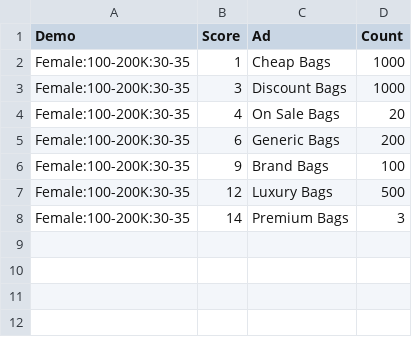
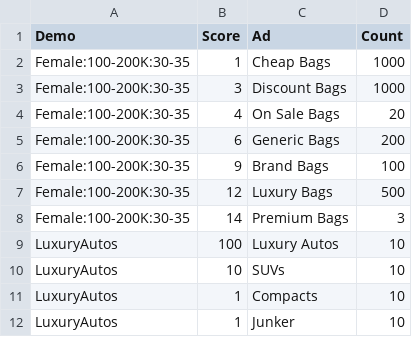
Before and after one commit to Redislabs-Solution-Architects/AdGears, a CSV file: campaigns.csv, drawn as a sheet.

```diff
--- a/campaigns.csv
+++ b/campaigns.csv
@@ -8 +8,5 @@ Demo,Score,Ad,Count
 "Female:100-200K:30-35",14,"Premium Bags",3
+"LuxuryAutos",100,"Luxury Autos",10
+"LuxuryAutos",10,"SUVs",10
+"LuxuryAutos",1,"Compacts",10
+"LuxuryAutos",1,"Junker",10
```
Also changed, not shown: 3 other files.
